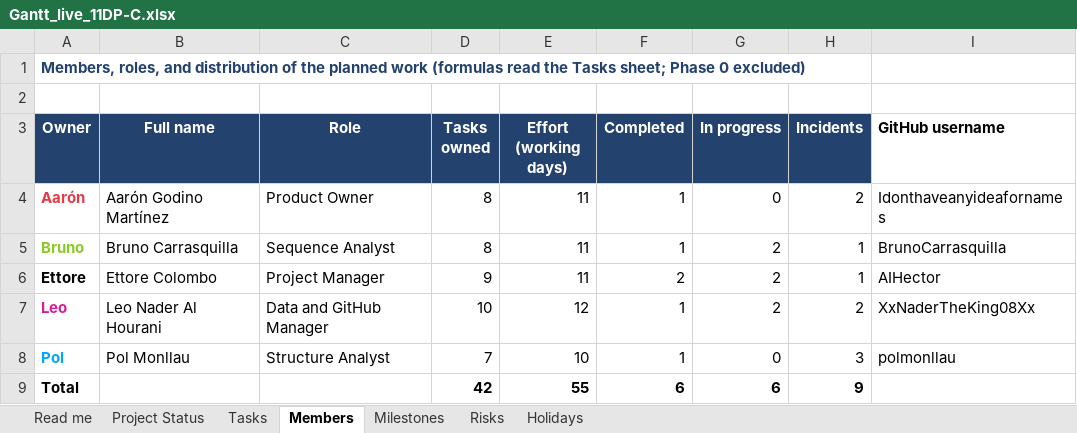
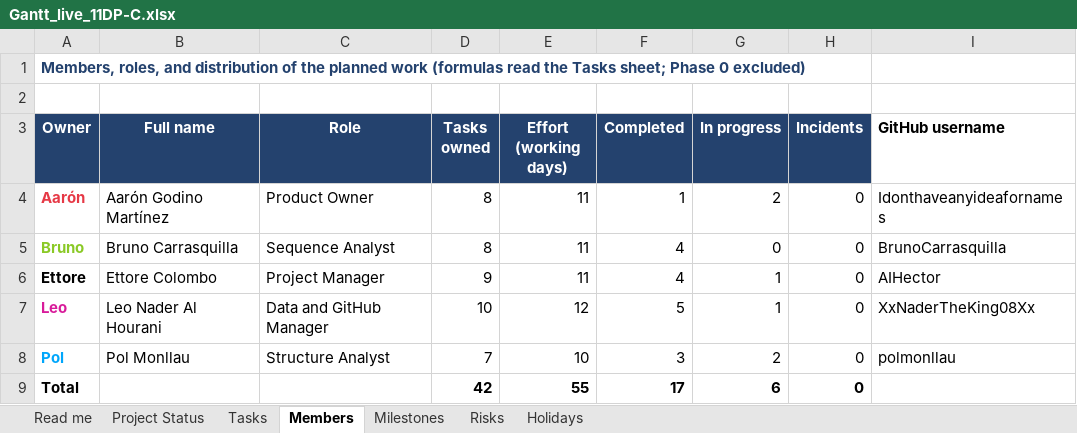
Before and after one commit to XxNaderTheKing08Xx/11DP-C_Pyruvate-Kinase-Deficiency_IB_2026, an Excel workbook: status/Gantt_live_11DP-C.xlsx, sheet Members, drawn as a sheet; values as stored, in another font and other column widths than the file's, no borders; the diff names each change by its address in the sheet, - before the commit and + after, or states it on an @@ line.

```diff
--- a/status/Gantt_live_11DP-C.xlsx (sheet Members)
+++ b/status/Gantt_live_11DP-C.xlsx (sheet Members)
-G4 (In progress): 0
+G4 (In progress): 2
-H4 (Incidents): 2
+H4 (Incidents): 0
-F5 (Completed): 1
+F5 (Completed): 4
-G5 (In progress): 2
+G5 (In progress): 0
-H5:H6 (Incidents): 1
+H5:H6 (Incidents): 0
-F6 (Completed): 2
+F6 (Completed): 4
-G6:G7 (In progress): 2
+G6:G7 (In progress): 1
-F7 (Completed): 1
+F7 (Completed): 5
-H7 (Incidents): 2
+H7 (Incidents): 0
-F8 (Completed): 1
+F8 (Completed): 3
-G8 (In progress): 0
+G8 (In progress): 2
-H8 (Incidents): 3
+H8 (Incidents): 0
-F9 (Completed): 6
+F9 (Completed): 17
-H9 (Incidents): 9
+H9 (Incidents): 0
```
Also changed, not shown: sheet Tasks, sheet Project Status, formulas that keep their value, 1 other file.
